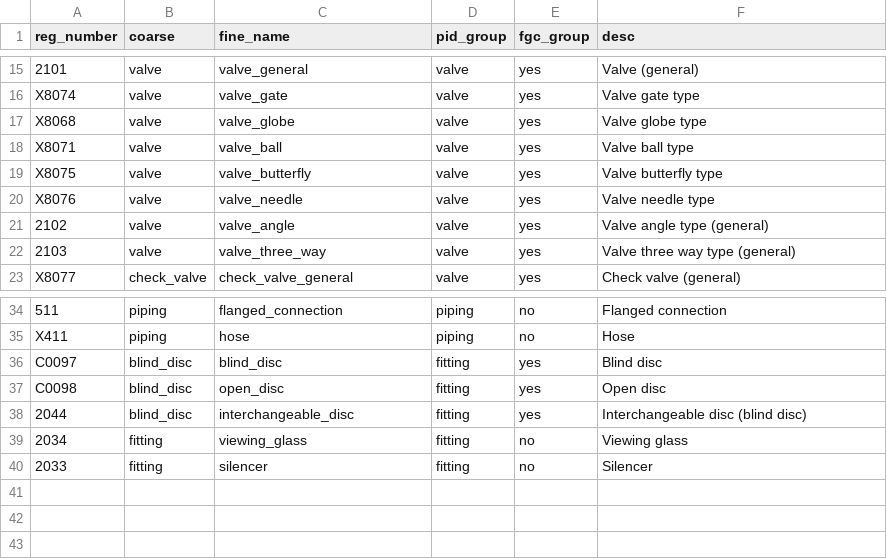
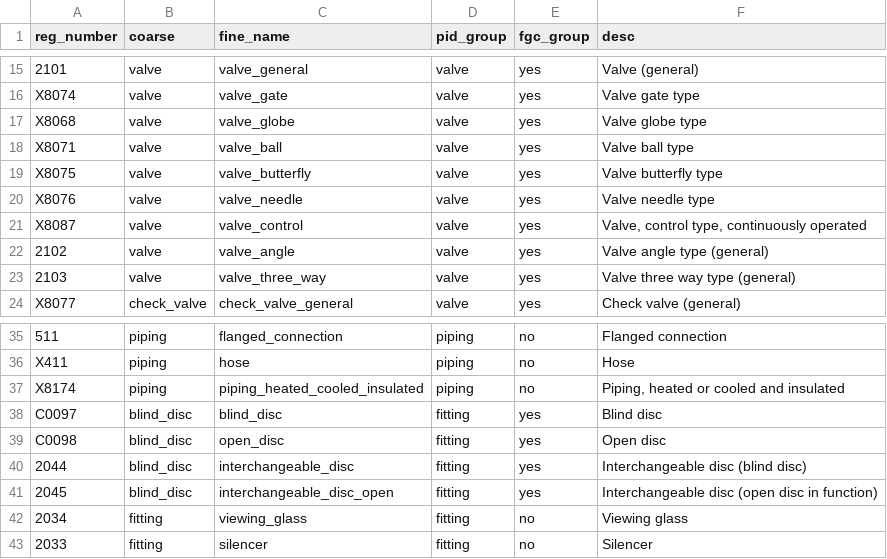
Before and after one commit to khoadev2512/P-ID-Recognition, a CSV file: data/raw/iso_symbols/vocab.csv, drawn as a sheet; only a part is shown, gaps mark what is left out; the diff names each change by its address in the sheet, - before the commit and + after, or states it on an @@ line.

```diff
--- a/data/raw/iso_symbols/vocab.csv
+++ b/data/raw/iso_symbols/vocab.csv
+row 21: X8087 | valve | valve_control | valve | yes | Valve, control type, continuously operated
+row 37: X8174 | piping | piping_heated_cooled_insulated | piping | no | Piping, heated or cooled and insulated
+row 41: 2045 | blind_disc | interchangeable_disc_open | fitting | yes | Interchangeable disc (open disc in function)
```
Also changed, not shown: data/raw/iso_symbols_clean/symbols.csv, docs/symbol_mapping/symbol_map.csv, 9 other files.
